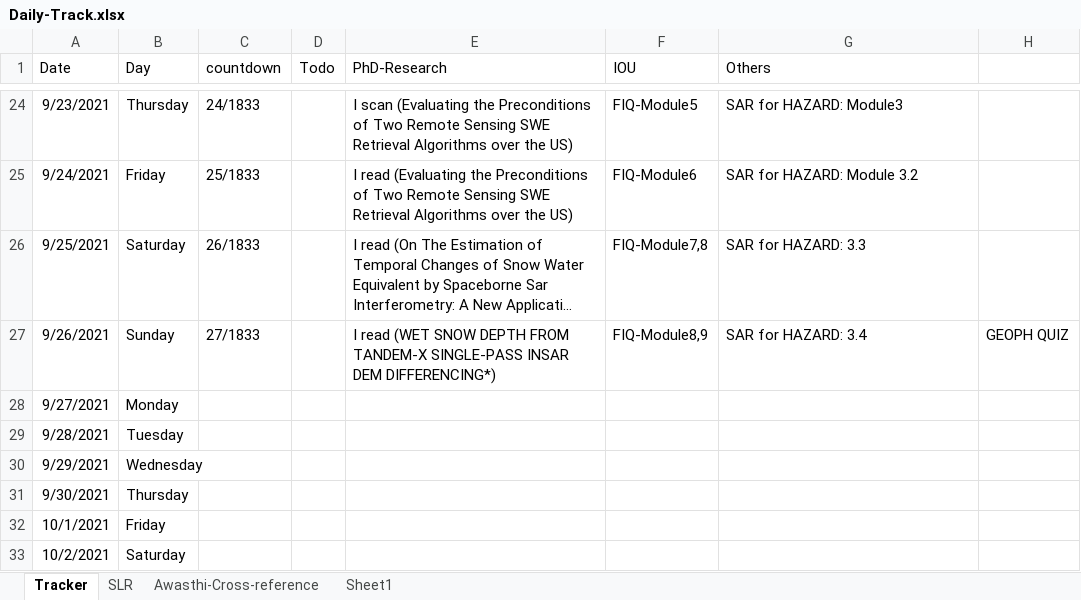
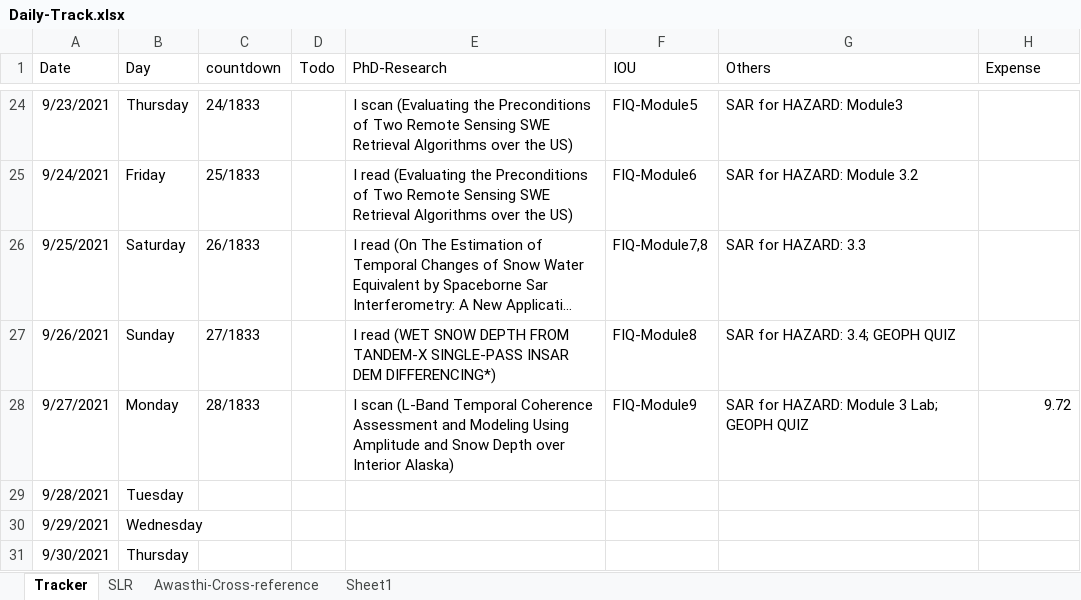
Before and after one commit to Surfix/DhP, an Excel workbook: Daily-Track.xlsx, sheet Tracker, drawn as a sheet; only a part is shown, gaps mark what is left out; the shorter side is filled out with more unchanged rows; long unchanged cells end in …; values as stored, in another font and other column widths than the file's, no borders; the diff names each change by its address in the sheet, - before the commit and + after, or states it on an @@ line.

Commit message:
Research update

```diff
--- a/Daily-Track.xlsx (sheet Tracker)
+++ b/Daily-Track.xlsx (sheet Tracker)
-H1: (empty)
+H1: Expense
-F27 (IOU): FIQ-Module8,9
+F27 (IOU): FIQ-Module8
-G27 (Others): SAR for HAZARD: 3.4
+G27 (Others): SAR for HAZARD: 3.4; GEOPH QUIZ
-H27 (Expense): GEOPH QUIZ
+H27 (Expense): (empty)
-C28 (countdown): (empty)
+C28 (countdown): 28/1833
-E28 (PhD-Research): (empty)
+E28 (PhD-Research): I scan (L-Band Temporal Coherence Assessment and Modeling Using Amplitude and Snow Depth over Interior Alaska)
-F28 (IOU): (empty)
+F28 (IOU): FIQ-Module9
-G28 (Others): (empty)
+G28 (Others): SAR for HAZARD: Module 3 Lab; GEOPH QUIZ
-H28 (Expense): (empty)
+H28 (Expense): 9.72
```
Also changed, not shown: sheet SLR.
